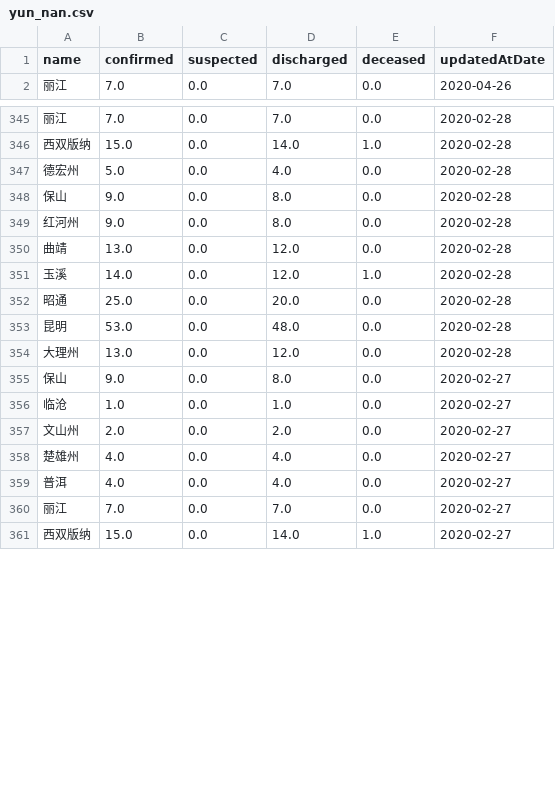
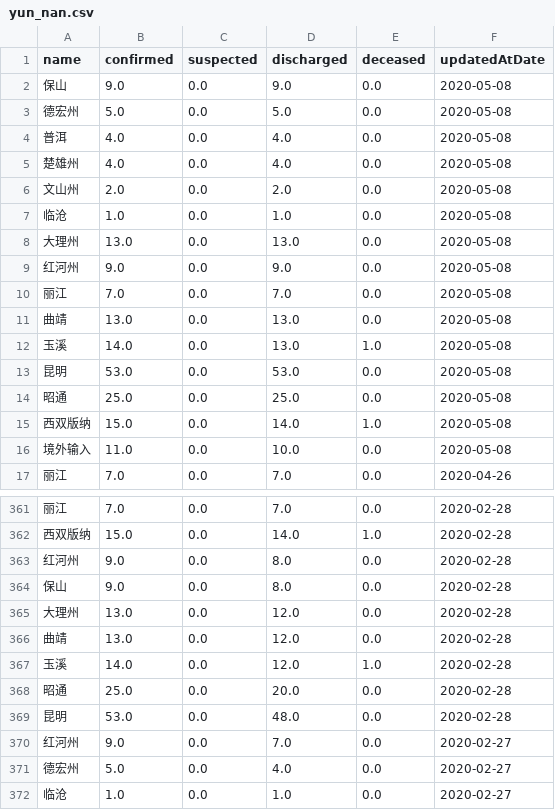
Before and after one commit to fantasticfears-stage/ncov-zh, a CSV file: public/data/provinces/yun_nan.csv, drawn as a sheet; only a part is shown, gaps mark what is left out; the shorter side is filled out with more unchanged rows; the diff covers the shown part only.

```diff
--- a/public/data/provinces/yun_nan.csv
+++ b/public/data/provinces/yun_nan.csv
@@ -1,2 +1,17 @@
 name,confirmed,suspected,discharged,deceased,updatedAtDate
+保山,9.0,0.0,9.0,0.0,2020-05-08
+德宏州,5.0,0.0,5.0,0.0,2020-05-08
+普洱,4.0,0.0,4.0,0.0,2020-05-08
+楚雄州,4.0,0.0,4.0,0.0,2020-05-08
+文山州,2.0,0.0,2.0,0.0,2020-05-08
+临沧,1.0,0.0,1.0,0.0,2020-05-08
+大理州,13.0,0.0,13.0,0.0,2020-05-08
+红河州,9.0,0.0,9.0,0.0,2020-05-08
+丽江,7.0,0.0,7.0,0.0,2020-05-08
+曲靖,13.0,0.0,13.0,0.0,2020-05-08
+玉溪,14.0,0.0,13.0,1.0,2020-05-08
+昆明,53.0,0.0,53.0,0.0,2020-05-08
+昭通,25.0,0.0,25.0,0.0,2020-05-08
+西双版纳,15.0,0.0,14.0,1.0,2020-05-08
+境外输入,11.0,0.0,10.0,0.0,2020-05-08
 丽江,7.0,0.0,7.0,0.0,2020-04-26
@@ -346,5 +362,5 @@ name,confirmed,suspected,discharged,deceased,updatedAtDate
 西双版纳,15.0,0.0,14.0,1.0,2020-02-28
-德宏州,5.0,0.0,4.0,0.0,2020-02-28
+红河州,9.0,0.0,8.0,0.0,2020-02-28
 保山,9.0,0.0,8.0,0.0,2020-02-28
-红河州,9.0,0.0,8.0,0.0,2020-02-28
+大理州,13.0,0.0,12.0,0.0,2020-02-28
 曲靖,13.0,0.0,12.0,0.0,2020-02-28
@@ -353,4 +369,4 @@ name,confirmed,suspected,discharged,deceased,updatedAtDate
 昆明,53.0,0.0,48.0,0.0,2020-02-28
-大理州,13.0,0.0,12.0,0.0,2020-02-28
-保山,9.0,0.0,8.0,0.0,2020-02-27
+红河州,9.0,0.0,7.0,0.0,2020-02-27
+德宏州,5.0,0.0,4.0,0.0,2020-02-27
 临沧,1.0,0.0,1.0,0.0,2020-02-27
```
Also changed, not shown: 73 moved rows elsewhere in this file, public/data/provinces/bei_jing.csv, public/data/provinces/hei_long_jiang.csv, 29 other files.
